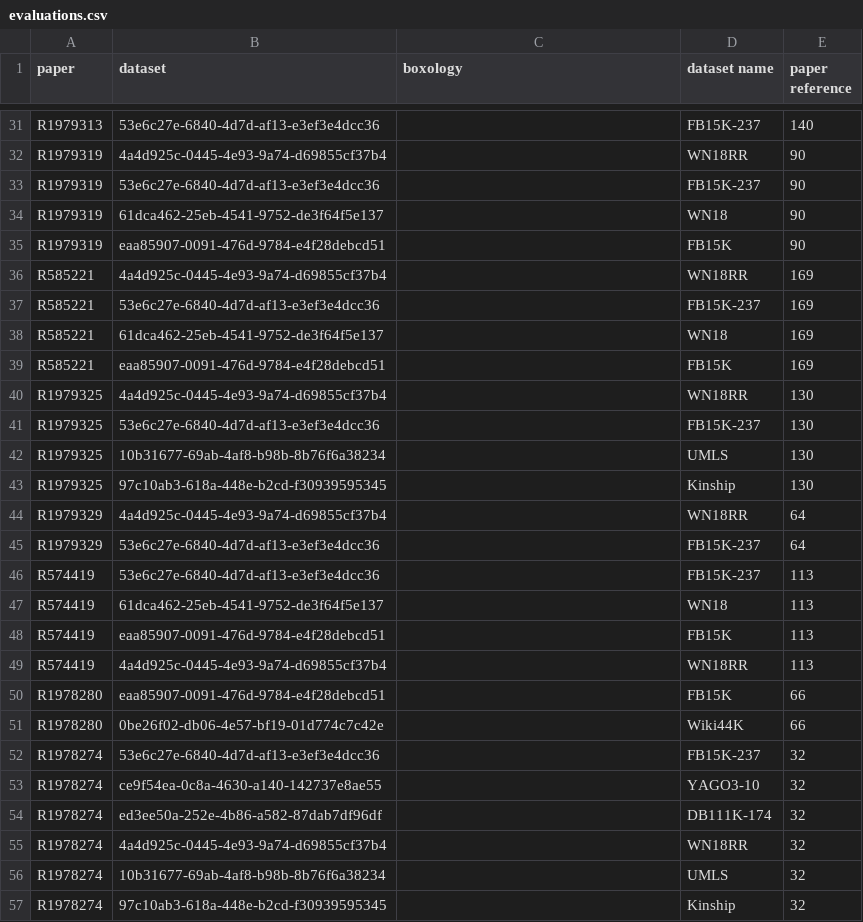
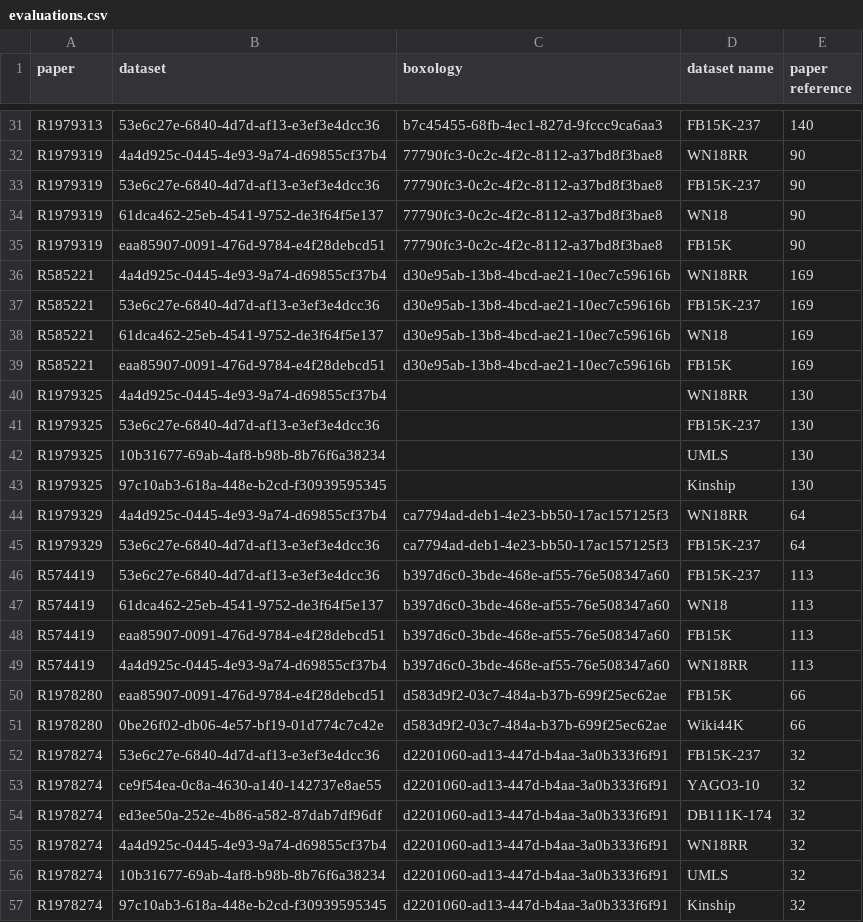
Before and after one commit to SDM-TIB/Tool4Boxology, a CSV file: Boxology-Interface/FedTool4Boxology/data/evaluations.csv, drawn as a sheet; only a part is shown, gaps mark what is left out; the diff covers the shown part only; the diff names each change by its address in the sheet, - before the commit and + after, or states it on an @@ line.

```diff
--- a/Boxology-Interface/FedTool4Boxology/data/evaluations.csv
+++ b/Boxology-Interface/FedTool4Boxology/data/evaluations.csv
-C31 (boxology): (empty)
+C31 (boxology): b7c45455-68fb-4ec1-827d-9fccc9ca6aa3
-C32:C35 (boxology): (empty)
+C32:C35 (boxology): 77790fc3-0c2c-4f2c-8112-a37bd8f3bae8
-C36:C39 (boxology): (empty)
+C36:C39 (boxology): d30e95ab-13b8-4bcd-ae21-10ec7c59616b
-C44:C45 (boxology): (empty)
+C44:C45 (boxology): ca7794ad-deb1-4e23-bb50-17ac157125f3
-C46:C49 (boxology): (empty)
+C46:C49 (boxology): b397d6c0-3bde-468e-af55-76e508347a60
-C50:C51 (boxology): (empty)
+C50:C51 (boxology): d583d9f2-03c7-484a-b37b-699f25ec62ae
-C52:C57 (boxology): (empty)
+C52:C57 (boxology): d2201060-ad13-447d-b4aa-3a0b333f6f91
```
Also changed, not shown: 2 added rows, 1 removed row and 69 edited cells elsewhere in this file, 19 other files.
